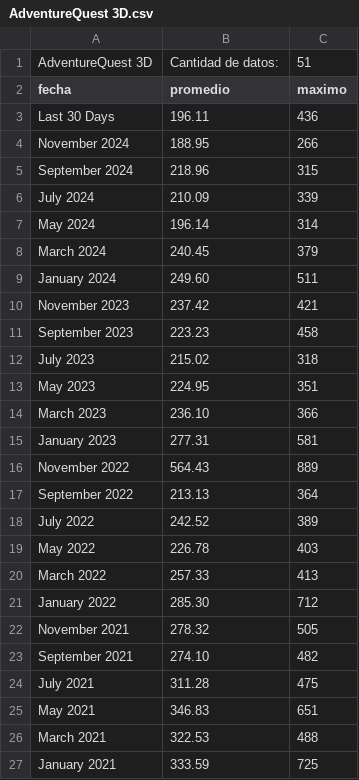
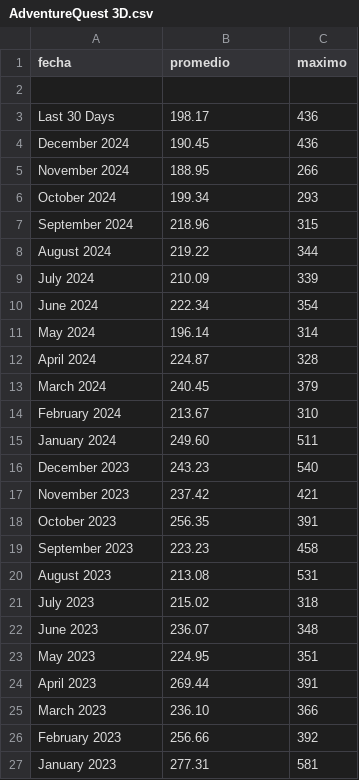
Before and after one commit to FabricioChang/Proyecto-Analisis-de-Datos-SteamCharts, a CSV file: datos/AdventureQuest 3D.csv, drawn as a sheet; only a part is shown; the shorter side is filled out with more unchanged rows; the diff covers the shown part only.

```diff
--- a/datos/AdventureQuest 3D.csv
+++ b/datos/AdventureQuest 3D.csv
@@ -1,15 +1,27 @@
-AdventureQuest 3D,Cantidad de datos:,51
 fecha,promedio,maximo
-Last 30 Days,196.11,436
+"","",""
+Last 30 Days,198.17,436
+December 2024,190.45,436
 November 2024,188.95,266
+October 2024,199.34,293
 September 2024,218.96,315
+August 2024,219.22,344
 July 2024,210.09,339
+June 2024,222.34,354
 May 2024,196.14,314
+April 2024,224.87,328
 March 2024,240.45,379
+February 2024,213.67,310
 January 2024,249.60,511
+December 2023,243.23,540
 November 2023,237.42,421
+October 2023,256.35,391
 September 2023,223.23,458
+August 2023,213.08,531
 July 2023,215.02,318
+June 2023,236.07,348
 May 2023,224.95,351
+April 2023,269.44,391
 March 2023,236.10,366
+February 2023,256.66,392
 January 2023,277.31,581
```
Also changed, not shown: 39 added rows elsewhere in this file, datos/FINAL FANTASY XIV Online.csv, datos/Path of Exile.csv, 29 other files.
